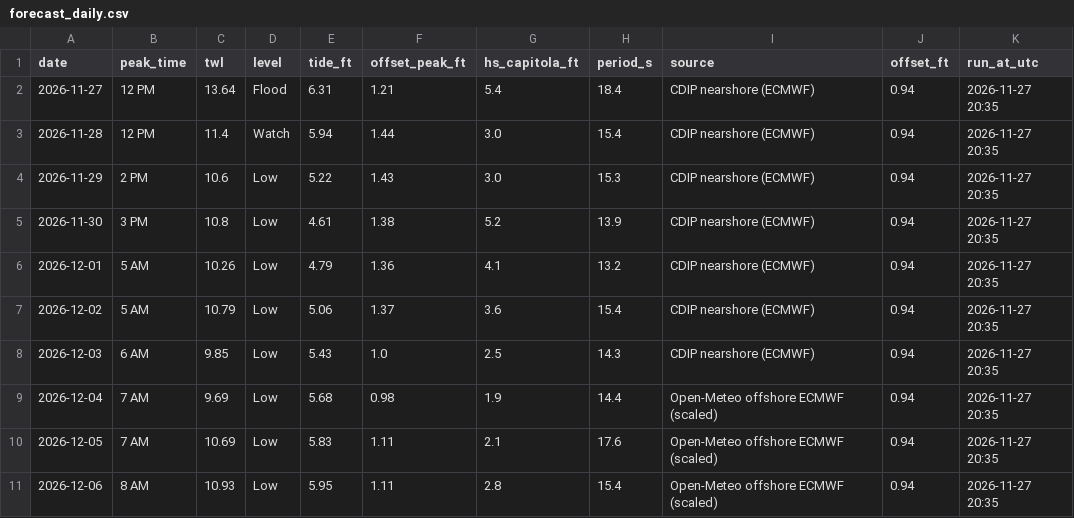
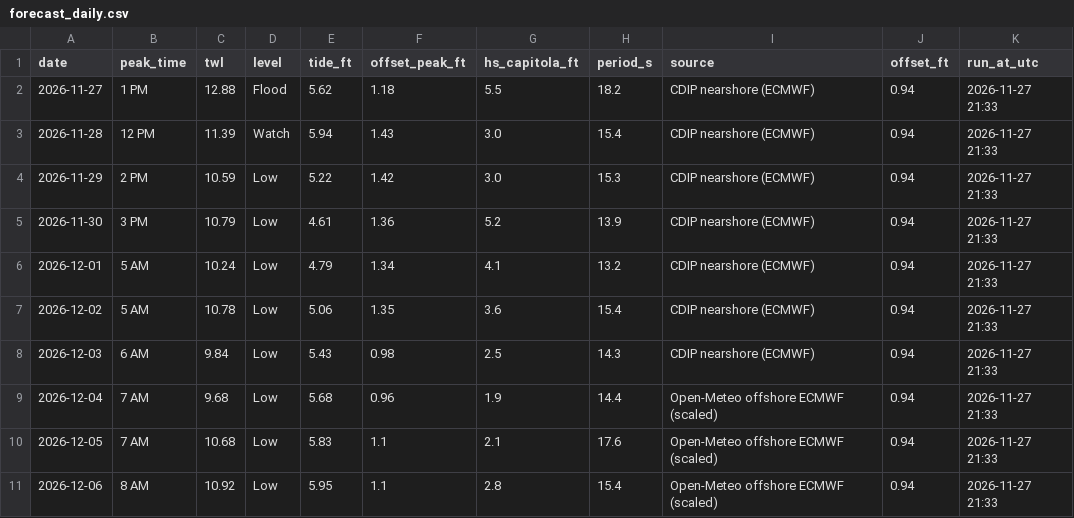
Before and after one commit to kevinkeet/frontpage, a CSV file: capitola/data/forecast_daily.csv, drawn as a sheet.

```diff
--- a/capitola/data/forecast_daily.csv
+++ b/capitola/data/forecast_daily.csv
@@ -1,11 +1,11 @@
 date,peak_time,twl,level,tide_ft,offset_peak_ft,hs_capitola_ft,period_s,source,offset_ft,run_at_utc
-2026-11-27,12 PM,13.64,Flood,6.31,1.21,5.4,18.4,CDIP nearshore (ECMWF),0.94,2026-11-27 20:35
-2026-11-28,12 PM,11.4,Watch,5.94,1.44,3.0,15.4,CDIP nearshore (ECMWF),0.94,2026-11-27 20:35
-2026-11-29,2 PM,10.6,Low,5.22,1.43,3.0,15.3,CDIP nearshore (ECMWF),0.94,2026-11-27 20:35
-2026-11-30,3 PM,10.8,Low,4.61,1.38,5.2,13.9,CDIP nearshore (ECMWF),0.94,2026-11-27 20:35
-2026-12-01,5 AM,10.26,Low,4.79,1.36,4.1,13.2,CDIP nearshore (ECMWF),0.94,2026-11-27 20:35
-2026-12-02,5 AM,10.79,Low,5.06,1.37,3.6,15.4,CDIP nearshore (ECMWF),0.94,2026-11-27 20:35
-2026-12-03,6 AM,9.85,Low,5.43,1.0,2.5,14.3,CDIP nearshore (ECMWF),0.94,2026-11-27 20:35
-2026-12-04,7 AM,9.69,Low,5.68,0.98,1.9,14.4,Open-Meteo offshore ECMWF (scaled),0.94,2026-11-27 20:35
-2026-12-05,7 AM,10.69,Low,5.83,1.11,2.1,17.6,Open-Meteo offshore ECMWF (scaled),0.94,2026-11-27 20:35
-2026-12-06,8 AM,10.93,Low,5.95,1.11,2.8,15.4,Open-Meteo offshore ECMWF (scaled),0.94,2026-11-27 20:35
+2026-11-27,1 PM,12.88,Flood,5.62,1.18,5.5,18.2,CDIP nearshore (ECMWF),0.94,2026-11-27 21:33
+2026-11-28,12 PM,11.39,Watch,5.94,1.43,3.0,15.4,CDIP nearshore (ECMWF),0.94,2026-11-27 21:33
+2026-11-29,2 PM,10.59,Low,5.22,1.42,3.0,15.3,CDIP nearshore (ECMWF),0.94,2026-11-27 21:33
+2026-11-30,3 PM,10.79,Low,4.61,1.36,5.2,13.9,CDIP nearshore (ECMWF),0.94,2026-11-27 21:33
+2026-12-01,5 AM,10.24,Low,4.79,1.34,4.1,13.2,CDIP nearshore (ECMWF),0.94,2026-11-27 21:33
+2026-12-02,5 AM,10.78,Low,5.06,1.35,3.6,15.4,CDIP nearshore (ECMWF),0.94,2026-11-27 21:33
+2026-12-03,6 AM,9.84,Low,5.43,0.98,2.5,14.3,CDIP nearshore (ECMWF),0.94,2026-11-27 21:33
+2026-12-04,7 AM,9.68,Low,5.68,0.96,1.9,14.4,Open-Meteo offshore ECMWF (scaled),0.94,2026-11-27 21:33
+2026-12-05,7 AM,10.68,Low,5.83,1.1,2.1,17.6,Open-Meteo offshore ECMWF (scaled),0.94,2026-11-27 21:33
+2026-12-06,8 AM,10.92,Low,5.95,1.1,2.8,15.4,Open-Meteo offshore ECMWF (scaled),0.94,2026-11-27 21:33
```
Also changed, not shown: capitola/data/forecast_hourly.csv, capitola/data/outlook_daily.csv, 2 other files.
